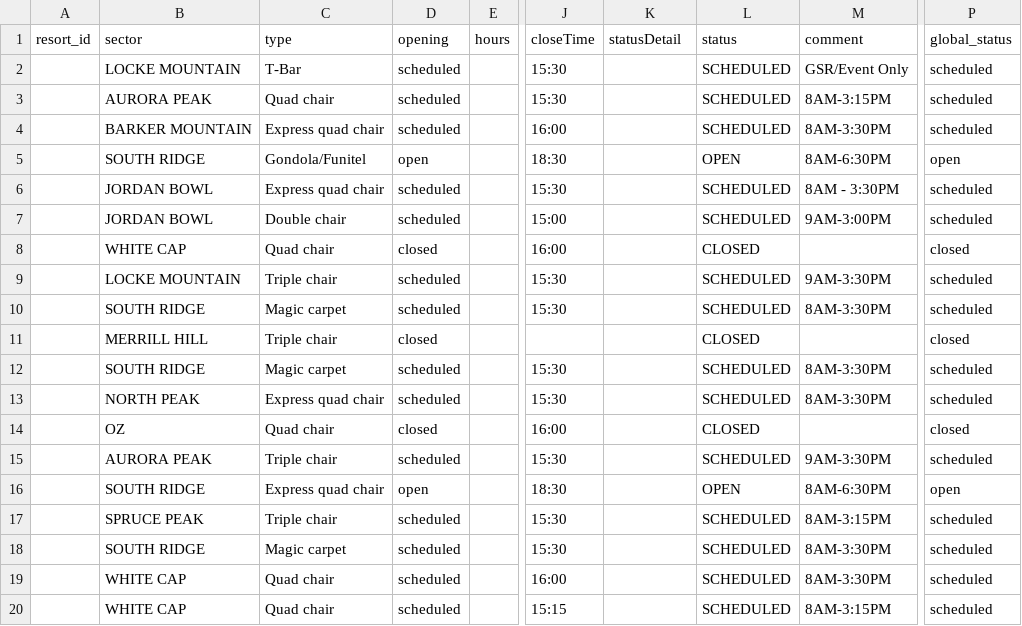
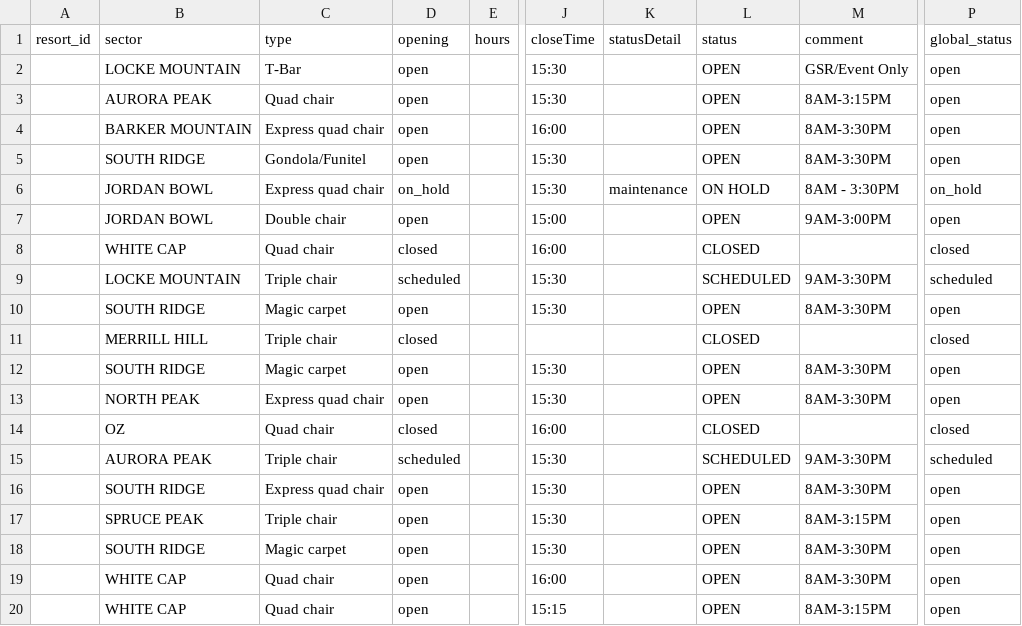
Before and after one commit to abkfenris/SundayRiverConditions, a CSV file: lifts.csv, drawn as a sheet; only a part is shown, gaps mark what is left out; the diff names each change by its address in the sheet, - before the commit and + after, or states it on an @@ line.

```diff
--- a/lifts.csv
+++ b/lifts.csv
-D2:D4 (opening): scheduled
+D2:D4 (opening): open
-L2:L4 (status): SCHEDULED
+L2:L4 (status): OPEN
-P2:P4 (global_status): scheduled
+P2:P4 (global_status): open
-J5 (closeTime): 18:30
+J5 (closeTime): 15:30
-M5 (comment): 8AM-6:30PM
+M5 (comment): 8AM-3:30PM
-D6 (opening): scheduled
+D6 (opening): on_hold
-K6 (statusDetail): (empty)
+K6 (statusDetail): maintenance
-L6 (status): SCHEDULED
+L6 (status): ON HOLD
-P6 (global_status): scheduled
+P6 (global_status): on_hold
-D7 (opening): scheduled
+D7 (opening): open
-L7 (status): SCHEDULED
+L7 (status): OPEN
-P7 (global_status): scheduled
+P7 (global_status): open
-D10 (opening): scheduled
+D10 (opening): open
-L10 (status): SCHEDULED
+L10 (status): OPEN
-P10 (global_status): scheduled
+P10 (global_status): open
-D12:D13 (opening): scheduled
+D12:D13 (opening): open
-L12:L13 (status): SCHEDULED
+L12:L13 (status): OPEN
-P12:P13 (global_status): scheduled
+P12:P13 (global_status): open
-J16 (closeTime): 18:30
+J16 (closeTime): 15:30
-M16 (comment): 8AM-6:30PM
+M16 (comment): 8AM-3:30PM
-D17:D20 (opening): scheduled
+D17:D20 (opening): open
-L17:L20 (status): SCHEDULED
+L17:L20 (status): OPEN
-P17:P20 (global_status): scheduled
+P17:P20 (global_status): open
```
Also changed, not shown: trails.csv, 1 other file.
